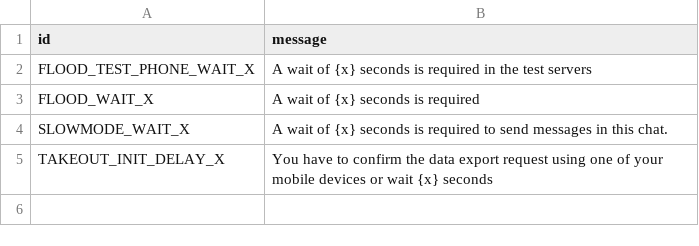
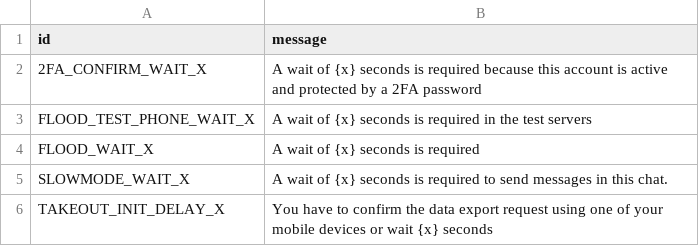
Before and after one commit to kastaid/pyrogramv2, a TSV file: compiler/errors/source/420_FLOOD.tsv, drawn as a sheet; the diff names each change by its address in the sheet, - before the commit and + after, or states it on an @@ line.

```diff
--- a/compiler/errors/source/420_FLOOD.tsv
+++ b/compiler/errors/source/420_FLOOD.tsv
+row 2: 2FA_CONFIRM_WAIT_X | A wait of {x} seconds is required because this account is active and protected by a 2FA password
```
Also changed, not shown: compiler/errors/source/400_BAD_REQUEST.tsv, 1 other file.
